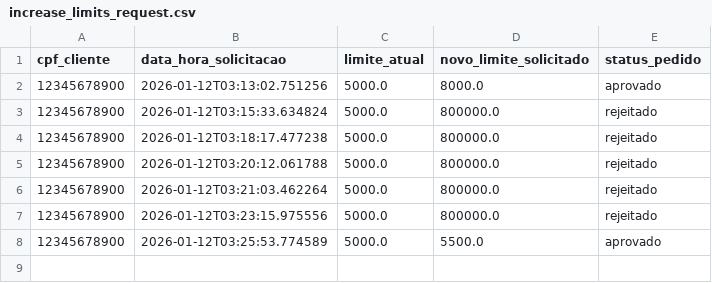
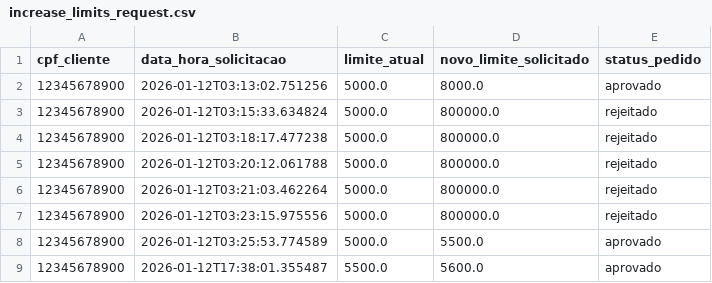
Before and after one commit to torreslucs23/Rito-Bank-Agent, a CSV file: app/src/data/increase_limits_request.csv, drawn as a sheet.

```diff
--- a/app/src/data/increase_limits_request.csv
+++ b/app/src/data/increase_limits_request.csv
@@ -8 +8,2 @@ cpf_cliente,data_hora_solicitacao,limite_atual,novo_limite_solicitado,status_ped
 12345678900,2026-01-12T03:25:53.774589,5000.0,5500.0,aprovado
+12345678900,2026-01-12T17:38:01.355487,5500.0,5600.0,aprovado
```
Also changed, not shown: app/src/data/clients.csv.
